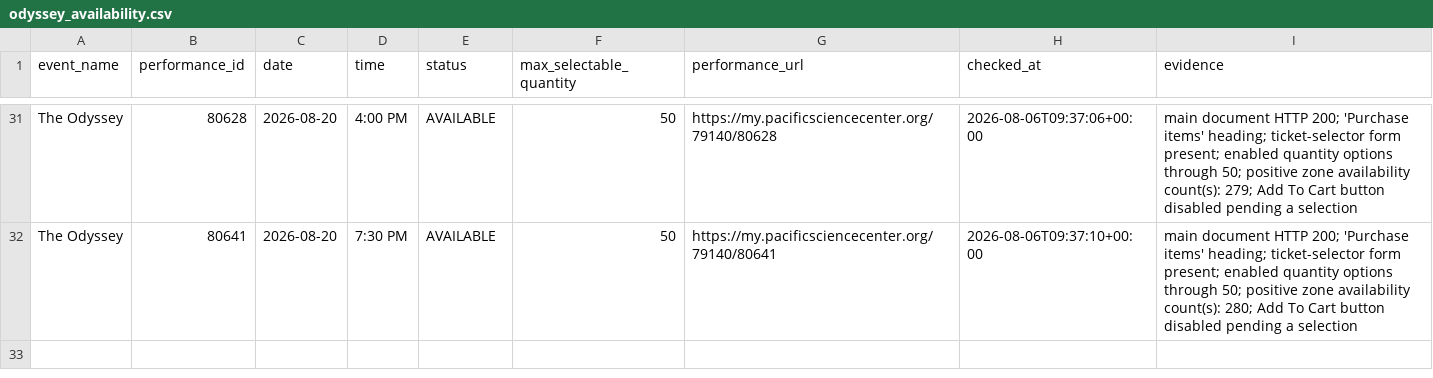
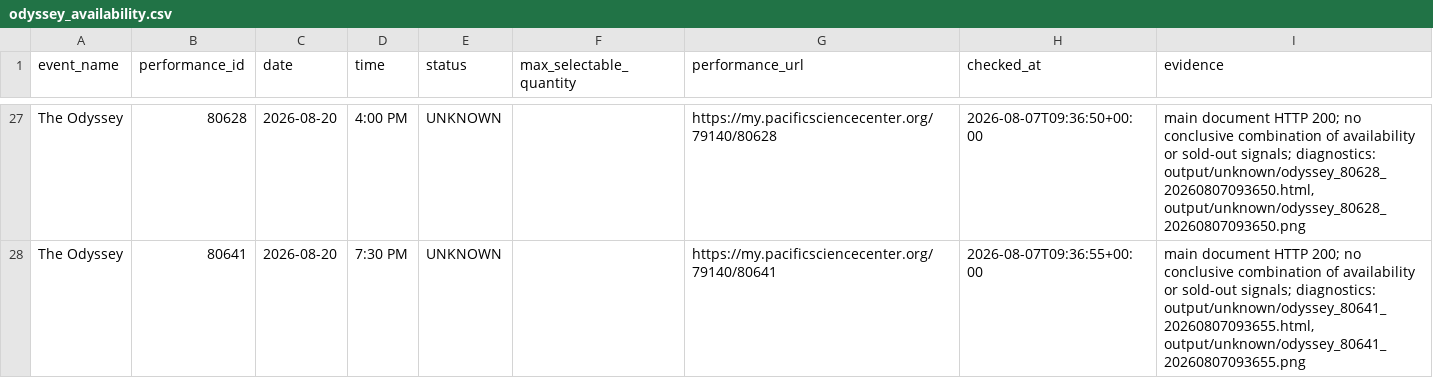
Before and after one commit to cheetahmonkey/IMAX, a CSV file: output/odyssey_availability.csv, drawn as a sheet; only a part is shown, gaps mark what is left out; addresses are those after the commit; the diff covers the shown part only; the diff names each change by its address in the sheet, - before the commit and + after, or states it on an @@ line.

Commit message:
Refresh Odyssey availability 2026-08-07 02:36 PDT

```diff
--- a/output/odyssey_availability.csv
+++ b/output/odyssey_availability.csv
-E27:E28 (status): AVAILABLE
+E27:E28 (status): UNKNOWN
-F27:F28 (max_selectable_quantity): 50
+F27:F28 (max_selectable_quantity): (empty)
-H27 (checked_at): 2026-08-06T09:37:06+00:00
+H27 (checked_at): 2026-08-07T09:36:50+00:00
-I27 (evidence): …HTTP 200; 'Purchase items' heading; ticket-selector form present; enabled quantity options through 50; positive zone availability count(s): 279; Add To Cart button disabled pending a selection
+I27 (evidence): …HTTP 200; no conclusive combination of availability or sold-out signals; diagnostics: output/unknown/odyssey_80628_20260807093650.html, output/unknown/odyssey_80628_20260807093650.png
-H28 (checked_at): 2026-08-06T09:37:10+00:00
+H28 (checked_at): 2026-08-07T09:36:55+00:00
-I28 (evidence): …HTTP 200; 'Purchase items' heading; ticket-selector form present; enabled quantity options through 50; positive zone availability count(s): 280; Add To Cart button disabled pending a selection
+I28 (evidence): …HTTP 200; no conclusive combination of availability or sold-out signals; diagnostics: output/unknown/odyssey_80641_20260807093655.html, output/unknown/odyssey_80641_20260807093655.png
```
Also changed, not shown: 4 removed rows and 78 edited cells elsewhere in this file, 3 other files.
